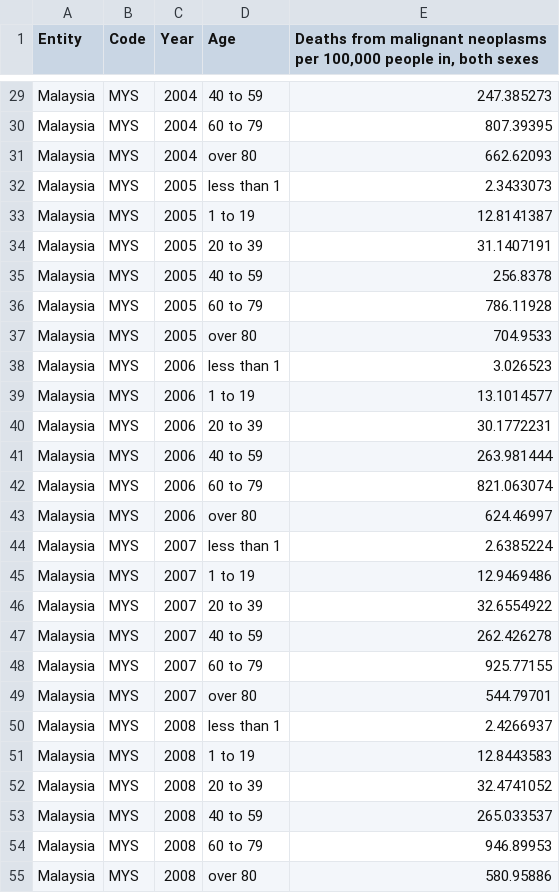
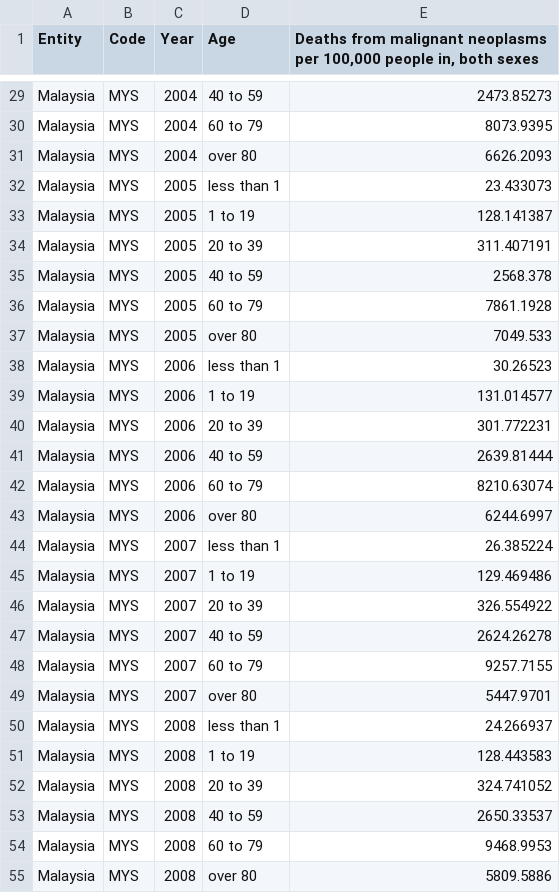
Before and after one commit to cchu0088/3179_Visualization-2, a CSV file: data/cancer-death-rate-by-age-group-malaysia-new.csv, drawn as a sheet; only a part is shown, gaps mark what is left out; the diff covers the shown part only; the diff names each change by its address in the sheet, - before the commit and + after, or states it on an @@ line.

```diff
--- a/data/cancer-death-rate-by-age-group-malaysia-new.csv
+++ b/data/cancer-death-rate-by-age-group-malaysia-new.csv
-E29: 247.385273
+E29: 2473.85273
-E30: 807.39395
+E30: 8073.9395
-E31: 662.62093
+E31: 6626.2093
-E32: 2.3433073
+E32: 23.433073
-E33: 12.8141387
+E33: 128.141387
-E34: 31.1407191
+E34: 311.407191
-E35: 256.8378
+E35: 2568.378
-E36: 786.11928
+E36: 7861.1928
-E37: 704.9533
+E37: 7049.533
-E38: 3.026523
+E38: 30.26523
-E39: 13.1014577
+E39: 131.014577
-E40: 30.1772231
+E40: 301.772231
-E41: 263.981444
+E41: 2639.81444
-E42: 821.063074
+E42: 8210.63074
-E43: 624.46997
+E43: 6244.6997
-E44: 2.6385224
+E44: 26.385224
-E45: 12.9469486
+E45: 129.469486
-E46: 32.6554922
+E46: 326.554922
-E47: 262.426278
+E47: 2624.26278
-E48: 925.77155
+E48: 9257.7155
-E49: 544.79701
+E49: 5447.9701
-E50: 2.4266937
+E50: 24.266937
-E51: 12.8443583
+E51: 128.443583
-E52: 32.4741052
+E52: 324.741052
-E53: 265.033537
+E53: 2650.33537
-E54: 946.89953
+E54: 9468.9953
-E55: 580.95886
+E55: 5809.5886
```
Also changed, not shown: 99 edited cells elsewhere in this file, 2 other files.
